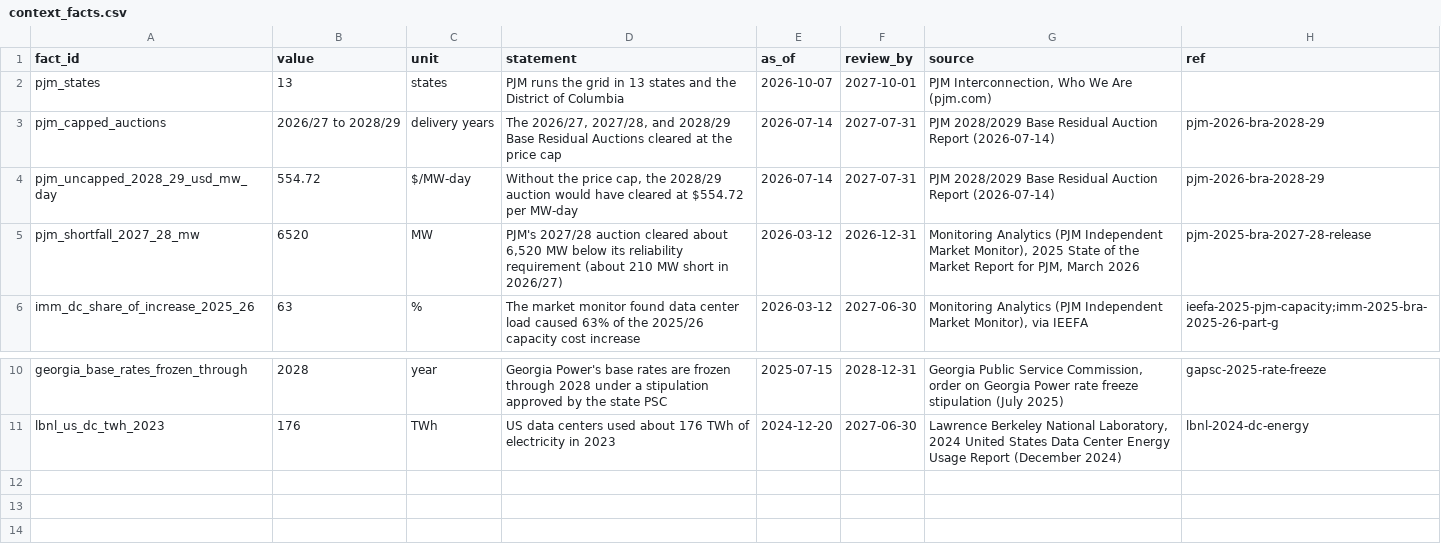
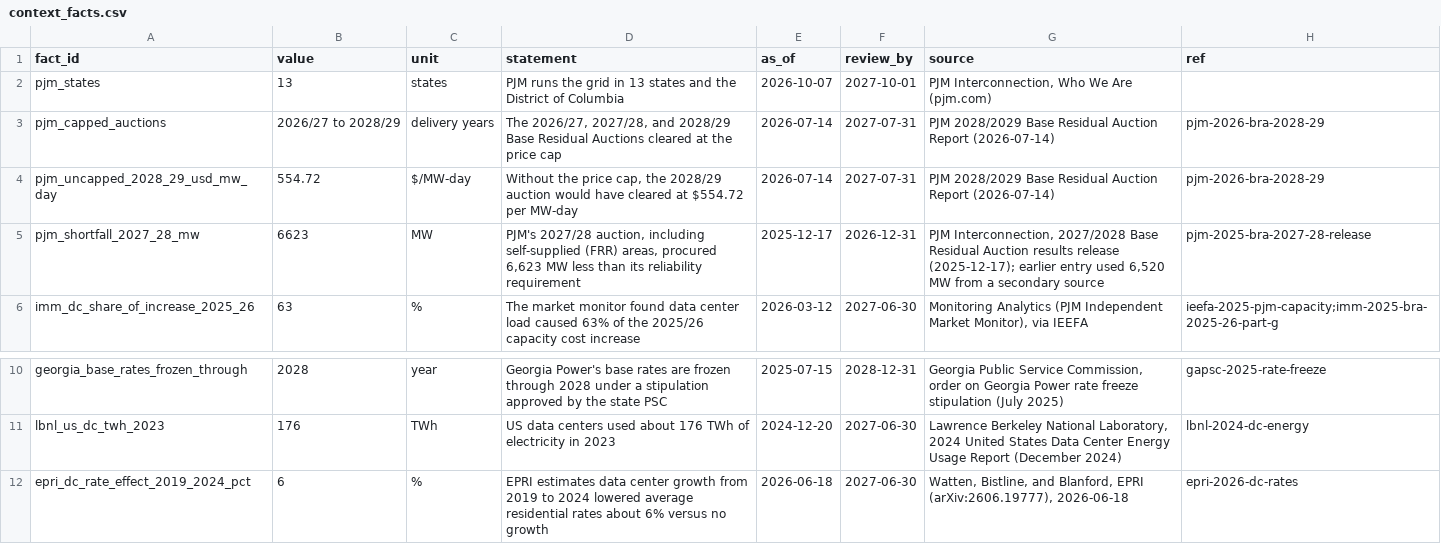
Before and after one commit to yottachem/grid-impact, a CSV file: reference/context_facts.csv, drawn as a sheet; only a part is shown, gaps mark what is left out.

```diff
--- a/reference/context_facts.csv
+++ b/reference/context_facts.csv
@@ -4,3 +4,3 @@ pjm_capped_auctions,2026/27 to 2028/29,delivery years,"The 2026/27, 2027/28, and
 pjm_uncapped_2028_29_usd_mw_day,554.72,$/MW-day,"Without the price cap, the 2028/29 auction would have cleared at $554.72 per MW-day",2026-07-14,2027-07-31,PJM 2028/2029 Base Residual Auction Report (2026-07-14),pjm-2026-bra-2028-29
-pjm_shortfall_2027_28_mw,6520,MW,"PJM's 2027/28 auction cleared about 6,520 MW below its reliability requirement (about 210 MW short in 2026/27)",2026-03-12,2026-12-31,"Monitoring Analytics (PJM Independent Market Monitor), 2025 State of the Market Report for PJM, March 2026",pjm-2025-bra-2027-28-release
+pjm_shortfall_2027_28_mw,6623,MW,"PJM's 2027/28 auction, including self-supplied (FRR) areas, procured 6,623 MW less than its reliability requirement",2025-12-17,2026-12-31,"PJM Interconnection, 2027/2028 Base Residual Auction results release (2025-12-17); earlier entry used 6,520 MW from a secondary source",pjm-2025-bra-2027-28-release
 imm_dc_share_of_increase_2025_26,63,%,The market monitor found data center load caused 63% of the 2025/26 capacity cost increase,2026-03-12,2027-06-30,"Monitoring Analytics (PJM Independent Market Monitor), via IEEFA",ieefa-2025-pjm-capacity;imm-2025-bra-2025-26-part-g
@@ -11 +11,2 @@ georgia_base_rates_frozen_through,2028,year,Georgia Power's base rates are froze
 lbnl_us_dc_twh_2023,176,TWh,US data centers used about 176 TWh of electricity in 2023,2024-12-20,2027-06-30,"Lawrence Berkeley National Laboratory, 2024 United States Data Center Energy Usage Report (December 2024)",lbnl-2024-dc-energy
+epri_dc_rate_effect_2019_2024_pct,6,%,EPRI estimates data center growth from 2019 to 2024 lowered average residential rates about 6% versus no growth,2026-06-18,2027-06-30,"Watten, Bistline, and Blanford, EPRI (arXiv:2606.19777), 2026-06-18",epri-2026-dc-rates
```
Also changed, not shown: reference/capacity_auctions.csv, 10 other files.
